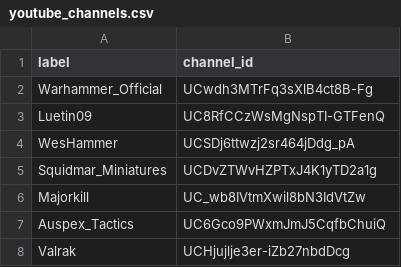
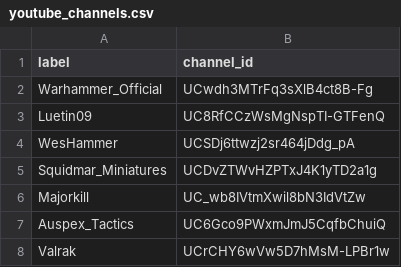
Before and after one commit to emmania1/warhammer-demand-dashboard, a CSV file: config/youtube_channels.csv, drawn as a sheet.

```diff
--- a/config/youtube_channels.csv
+++ b/config/youtube_channels.csv
@@ -7,2 +7,2 @@ Majorkill,UC_wb8IVtmXwil8bN3IdVtZw
 Auspex_Tactics,UC6Gco9PWxmJmJ5CqfbChuiQ
-Valrak,UCHjujlje3er-iZb27nbdDcg
+Valrak,UCrCHY6wVw5D7hMsM-LPBr1w
```
Also changed, not shown: 1 other file.
